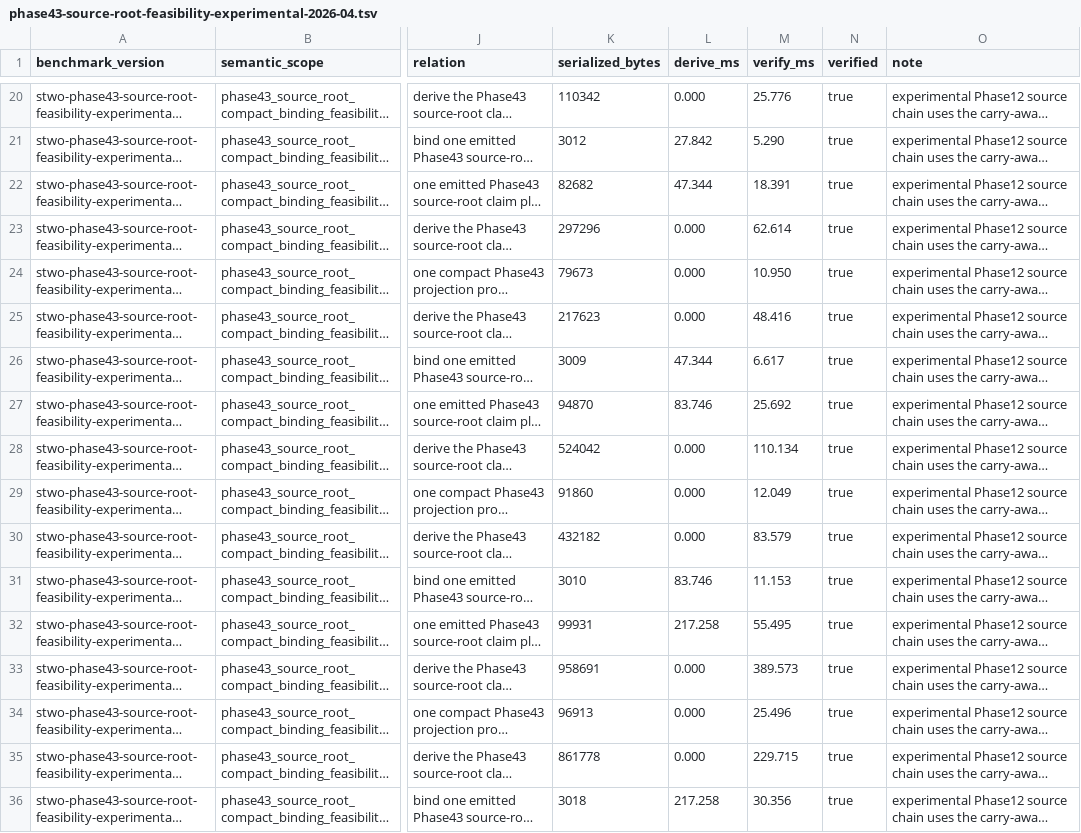
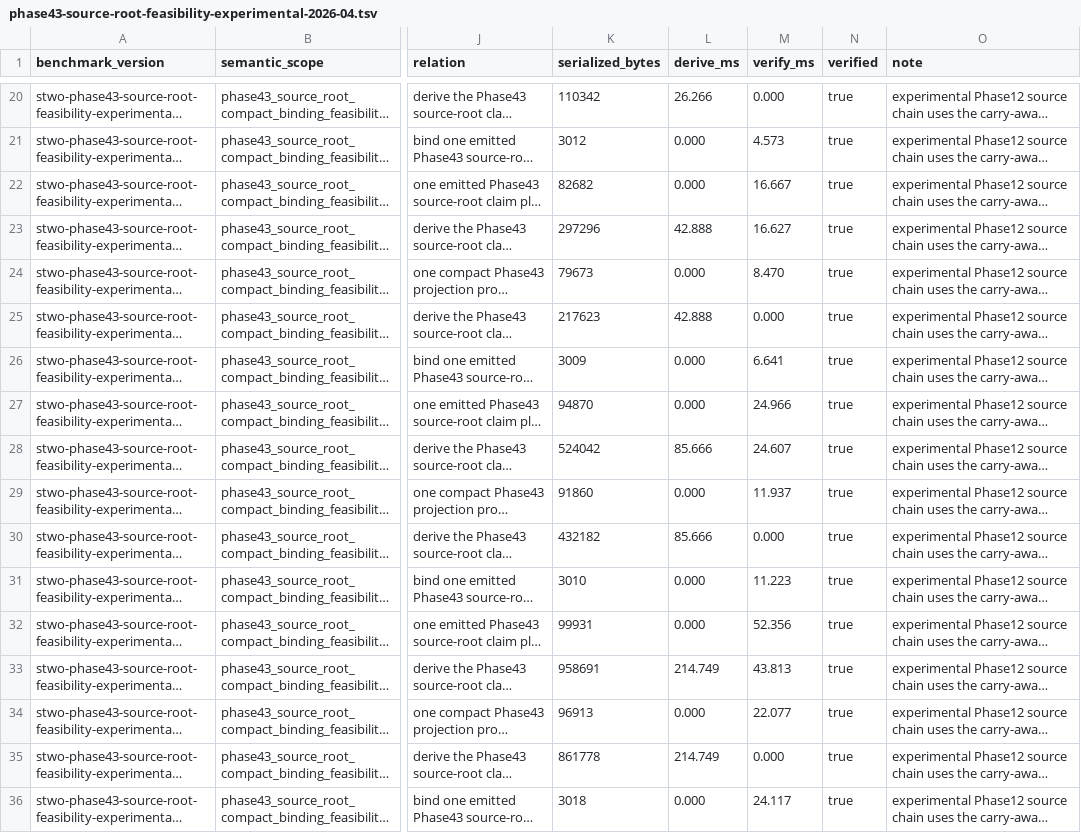
Before and after one commit to omarespejel/llm-provable-computer, a TSV file: docs/engineering/evidence/phase43-source-root-feasibility-experimental-2026-04.tsv, drawn as a sheet; only a part is shown, gaps mark what is left out; long unchanged cells end in …; the diff covers the shown part only; the diff names each change by its address in the sheet, - before the commit and + after, or states it on an @@ line.

```diff
--- a/docs/engineering/evidence/phase43-source-root-feasibility-experimental-2026-04.tsv
+++ b/docs/engineering/evidence/phase43-source-root-feasibility-experimental-2026-04.tsv
-L20 (derive_ms): 0.000
+L20 (derive_ms): 26.266
-M20 (verify_ms): 25.776
+M20 (verify_ms): 0.000
-L21 (derive_ms): 27.842
+L21 (derive_ms): 0.000
-M21 (verify_ms): 5.290
+M21 (verify_ms): 4.573
-L22 (derive_ms): 47.344
+L22 (derive_ms): 0.000
-M22 (verify_ms): 18.391
+M22 (verify_ms): 16.667
-L23 (derive_ms): 0.000
+L23 (derive_ms): 42.888
-M23 (verify_ms): 62.614
+M23 (verify_ms): 16.627
-M24 (verify_ms): 10.950
+M24 (verify_ms): 8.470
-L25 (derive_ms): 0.000
+L25 (derive_ms): 42.888
-M25 (verify_ms): 48.416
+M25 (verify_ms): 0.000
-L26 (derive_ms): 47.344
+L26 (derive_ms): 0.000
-M26 (verify_ms): 6.617
+M26 (verify_ms): 6.641
-L27 (derive_ms): 83.746
+L27 (derive_ms): 0.000
-M27 (verify_ms): 25.692
+M27 (verify_ms): 24.966
-L28 (derive_ms): 0.000
+L28 (derive_ms): 85.666
-M28 (verify_ms): 110.134
+M28 (verify_ms): 24.607
-M29 (verify_ms): 12.049
+M29 (verify_ms): 11.937
-L30 (derive_ms): 0.000
+L30 (derive_ms): 85.666
-M30 (verify_ms): 83.579
+M30 (verify_ms): 0.000
-L31 (derive_ms): 83.746
+L31 (derive_ms): 0.000
-M31 (verify_ms): 11.153
+M31 (verify_ms): 11.223
-L32 (derive_ms): 217.258
+L32 (derive_ms): 0.000
-M32 (verify_ms): 55.495
+M32 (verify_ms): 52.356
-L33 (derive_ms): 0.000
+L33 (derive_ms): 214.749
-M33 (verify_ms): 389.573
+M33 (verify_ms): 43.813
-M34 (verify_ms): 25.496
+M34 (verify_ms): 22.077
-L35 (derive_ms): 0.000
+L35 (derive_ms): 214.749
-M35 (verify_ms): 229.715
+M35 (verify_ms): 0.000
-L36 (derive_ms): 217.258
+L36 (derive_ms): 0.000
-M36 (verify_ms): 30.356
+M36 (verify_ms): 24.117
```
Also changed, not shown: 32 edited cells elsewhere in this file, docs/engineering/evidence/phase43-source-root-feasibility-publication-2026-04.tsv, 10 other files.
